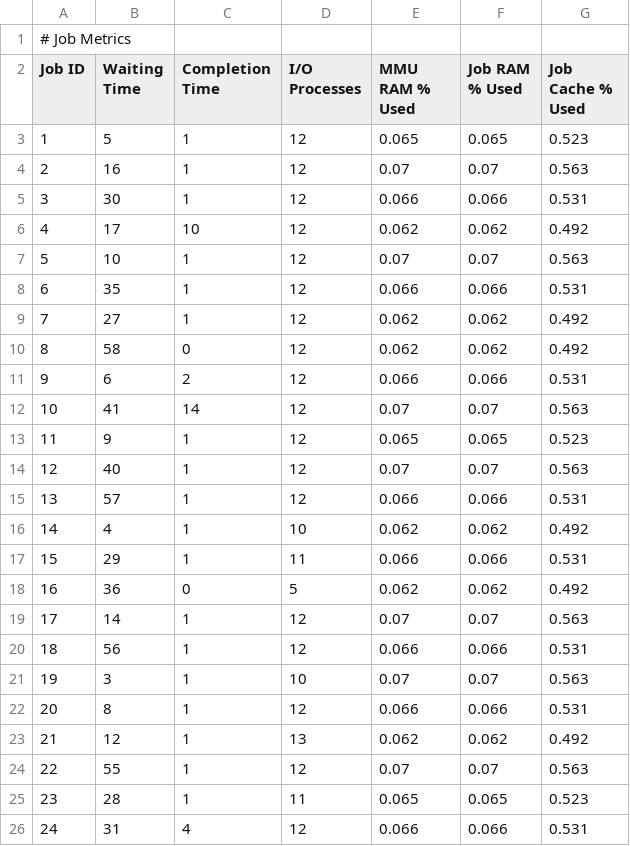
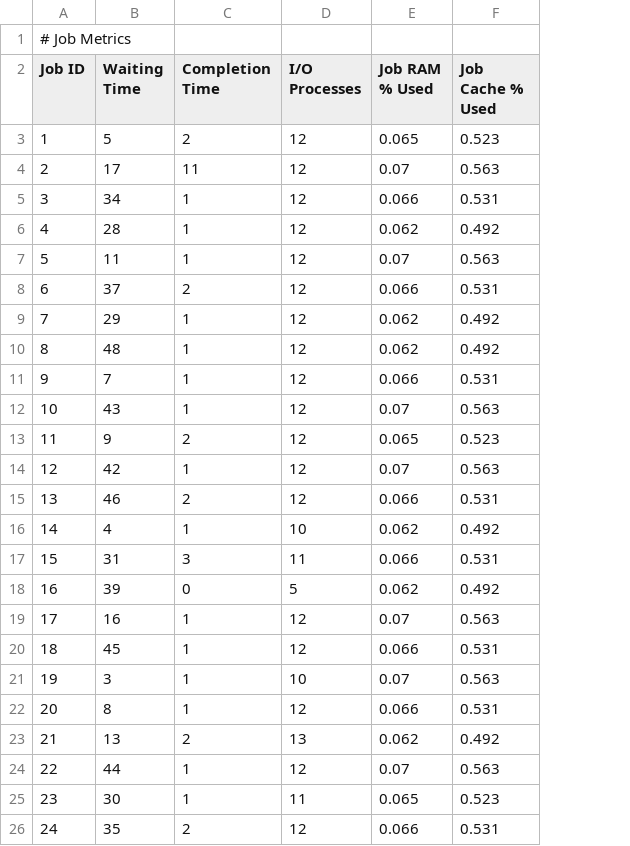
Before and after one commit to marilynmarcos/os_cs3502, a CSV file: metrics/priority.csv, drawn as a sheet; only a part is shown; the diff covers the shown part only; the diff names each change by its address in the sheet, - before the commit and + after, or states it on an @@ line.

```diff
--- a/metrics/priority.csv
+++ b/metrics/priority.csv
-column E (MMU RAM % Used), rows 3-26: 0.065 | 0.07 | 0.066 | 0.062 | 0.07 | 0.066 | 0.062 | 0.062 | 0.066 | 0.07 | 0.065 | 0.07 | 0.066 | 0.062 | 0.066 | 0.062 | 0.07 | 0.066 | 0.07 | 0.066 | 0.062 | 0.07 | 0.065 | 0.066
-C3 (Completion Time): 1
+C3 (Completion Time): 2
-B4 (Waiting Time): 16
+B4 (Waiting Time): 17
-C4 (Completion Time): 1
+C4 (Completion Time): 11
-B5 (Waiting Time): 30
+B5 (Waiting Time): 34
-B6 (Waiting Time): 17
+B6 (Waiting Time): 28
-C6 (Completion Time): 10
+C6 (Completion Time): 1
-B7 (Waiting Time): 10
+B7 (Waiting Time): 11
-B8 (Waiting Time): 35
+B8 (Waiting Time): 37
-C8 (Completion Time): 1
+C8 (Completion Time): 2
-B9 (Waiting Time): 27
+B9 (Waiting Time): 29
-B10 (Waiting Time): 58
+B10 (Waiting Time): 48
-C10 (Completion Time): 0
+C10 (Completion Time): 1
-B11 (Waiting Time): 6
+B11 (Waiting Time): 7
-C11 (Completion Time): 2
+C11 (Completion Time): 1
-B12 (Waiting Time): 41
+B12 (Waiting Time): 43
-C12 (Completion Time): 14
+C12 (Completion Time): 1
-C13 (Completion Time): 1
+C13 (Completion Time): 2
-B14 (Waiting Time): 40
+B14 (Waiting Time): 42
-B15 (Waiting Time): 57
+B15 (Waiting Time): 46
-C15 (Completion Time): 1
+C15 (Completion Time): 2
-B17 (Waiting Time): 29
+B17 (Waiting Time): 31
-C17 (Completion Time): 1
+C17 (Completion Time): 3
-B18 (Waiting Time): 36
+B18 (Waiting Time): 39
-B19 (Waiting Time): 14
+B19 (Waiting Time): 16
-B20 (Waiting Time): 56
+B20 (Waiting Time): 45
-B23 (Waiting Time): 12
+B23 (Waiting Time): 13
-C23 (Completion Time): 1
+C23 (Completion Time): 2
-B24 (Waiting Time): 55
+B24 (Waiting Time): 44
-B25 (Waiting Time): 28
+B25 (Waiting Time): 30
-B26 (Waiting Time): 31
+B26 (Waiting Time): 35
-C26 (Completion Time): 4
+C26 (Completion Time): 2
```
Also changed, not shown: 9 edited cells elsewhere in this file, metrics/fifo.csv, 2 other files.
